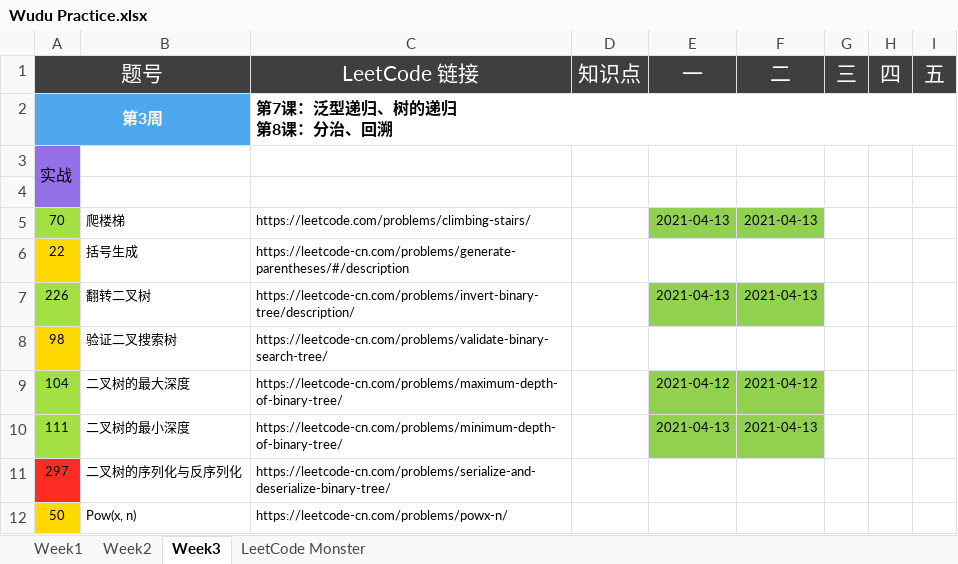
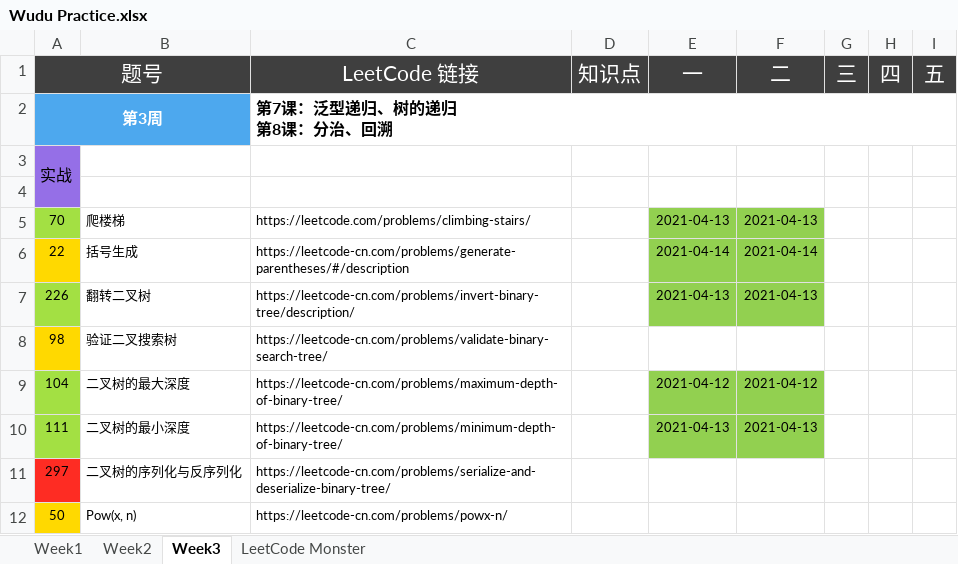
Before and after one commit to automano/Golang-LeetCode, an Excel workbook: Wudu Practice.xlsx, sheet Week3, drawn as a sheet; only a part is shown; values as stored, in another font and other column widths than the file's, no borders; the diff names each change by its address in the sheet, - before the commit and + after, or states it on an @@ line.

```diff
--- a/Wudu Practice.xlsx (sheet Week3)
+++ b/Wudu Practice.xlsx (sheet Week3)
-E6 (一): (empty)
+E6 (一): 2021-04-14
-E6:F6 fill: none
+E6:F6 fill: #92D050
-F6 (二): (empty)
+F6 (二): 2021-04-14
```
Also changed, not shown: sheet LeetCode Monster, 3 other files.
